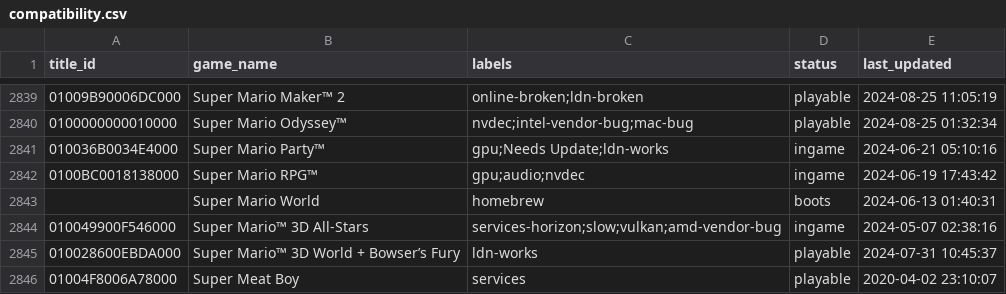
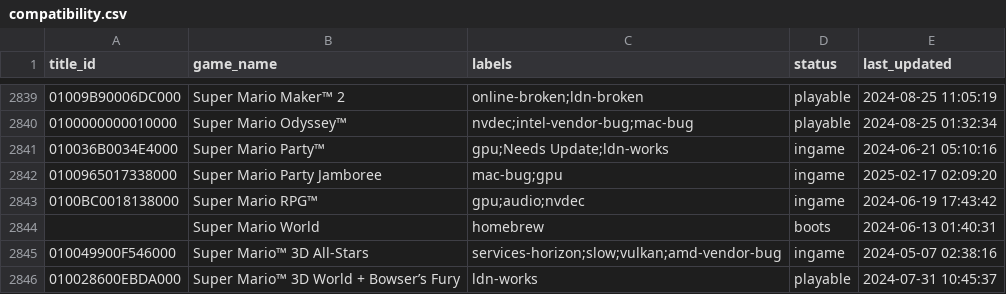
Before and after one commit to GRID0-net/GRID0-ryujinx, a CSV file: docs/compatibility.csv, drawn as a sheet; only a part is shown, gaps mark what is left out; the shorter side is filled out with more unchanged rows.

Commit message:
Add Super Mario Party Jamboree to compatibility list (#673)

```diff
--- a/docs/compatibility.csv
+++ b/docs/compatibility.csv
@@ -2841,2 +2841,3 @@
 010036B0034E4000,"Super Mario Party™",gpu;Needs Update;ldn-works,ingame,2024-06-21 05:10:16
+0100965017338000,"Super Mario Party Jamboree",mac-bug;gpu,ingame,2025-02-17 02:09:20
 0100BC0018138000,"Super Mario RPG™",gpu;audio;nvdec,ingame,2024-06-19 17:43:42
```
